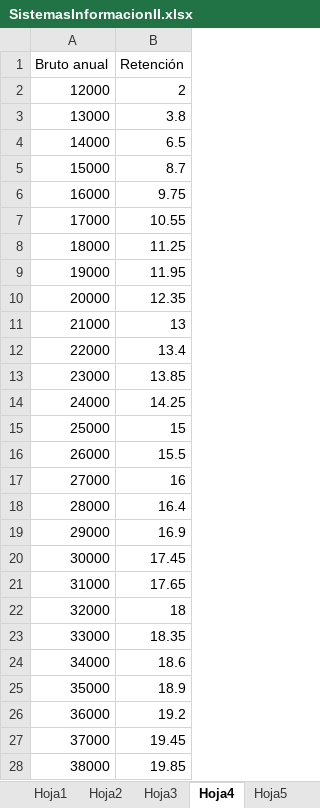
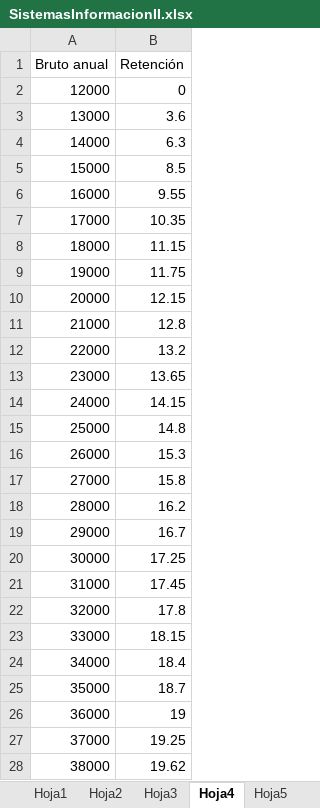
Before and after one commit to agutim07/Nominas2022, an Excel workbook: resources/SistemasInformacionII.xlsx, sheet Hoja4, drawn as a sheet; only a part is shown; values as stored, in another font and other column widths than the file's, no borders; the diff covers the shown part only; the diff names each change by its address in the sheet, - before the commit and + after, or states it on an @@ line.

```diff
--- a/resources/SistemasInformacionII.xlsx (sheet Hoja4)
+++ b/resources/SistemasInformacionII.xlsx (sheet Hoja4)
-B2 (Retención): 2
+B2 (Retención): 0
-B3 (Retención): 3.8
+B3 (Retención): 3.6
-B4 (Retención): 6.5
+B4 (Retención): 6.3
-B5 (Retención): 8.7
+B5 (Retención): 8.5
-B6 (Retención): 9.75
+B6 (Retención): 9.55
-B7 (Retención): 10.55
+B7 (Retención): 10.35
-B8 (Retención): 11.25
+B8 (Retención): 11.15
-B9 (Retención): 11.95
+B9 (Retención): 11.75
-B10 (Retención): 12.35
+B10 (Retención): 12.15
-B11 (Retención): 13
+B11 (Retención): 12.8
-B12 (Retención): 13.4
+B12 (Retención): 13.2
-B13 (Retención): 13.85
+B13 (Retención): 13.65
-B14 (Retención): 14.25
+B14 (Retención): 14.15
-B15 (Retención): 15
+B15 (Retención): 14.8
-B16 (Retención): 15.5
+B16 (Retención): 15.3
-B17 (Retención): 16
+B17 (Retención): 15.8
-B18 (Retención): 16.4
+B18 (Retención): 16.2
-B19 (Retención): 16.9
+B19 (Retención): 16.7
-B20 (Retención): 17.45
+B20 (Retención): 17.25
-B21 (Retención): 17.65
+B21 (Retención): 17.45
-B22 (Retención): 18
+B22 (Retención): 17.8
-B23 (Retención): 18.35
+B23 (Retención): 18.15
-B24 (Retención): 18.6
+B24 (Retención): 18.4
-B25 (Retención): 18.9
+B25 (Retención): 18.7
-B26 (Retención): 19.2
+B26 (Retención): 19
-B27 (Retención): 19.45
+B27 (Retención): 19.25
-B28 (Retención): 19.85
+B28 (Retención): 19.62
```
Also changed, not shown: 8 edited cells elsewhere in this sheet, sheet Hoja3, sheet Hoja2, sheet Hoja1, resources/SistemasInformacionII_Actualizado.xlsx, resources/copia/SistemasInformacionII.xlsx, 2 other files.
